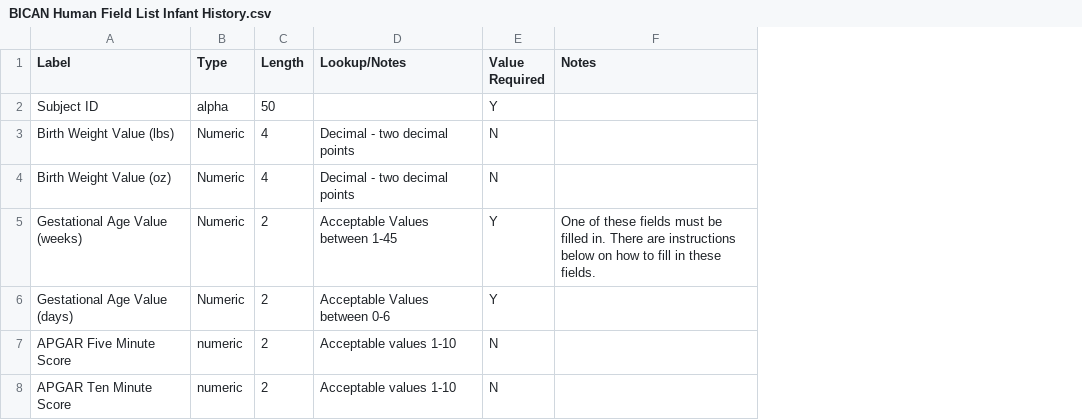
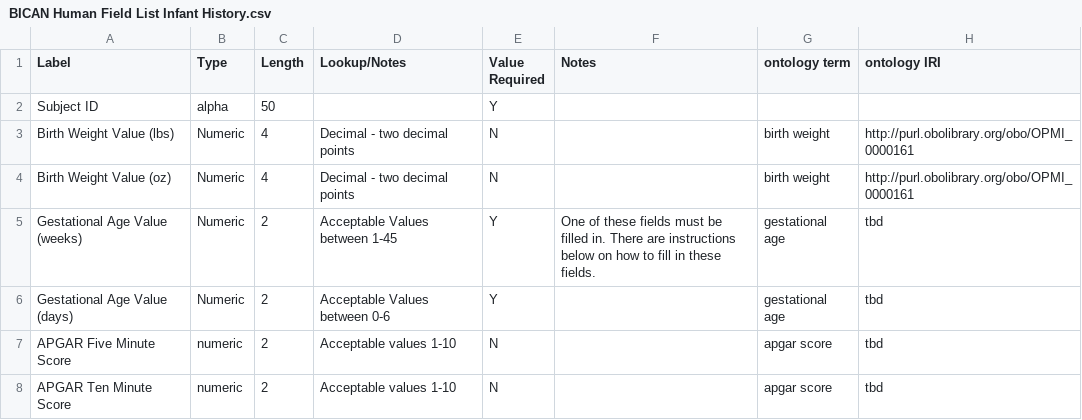
Before and after one commit to brain-bican/metadata-schemas, a CSV file: docs/schemas/human field lists/BICAN Human Field List Infant History.csv, drawn as a sheet; the diff names each change by its address in the sheet, - before the commit and + after, or states it on an @@ line.

Commit message:
updating infant history

```diff
--- a/docs/schemas/human field lists/BICAN Human Field List Infant History.csv
+++ b/docs/schemas/human field lists/BICAN Human Field List Infant History.csv
+column G (ontology term), rows 3-8: birth weight | birth weight | gestational age | gestational age | apgar score | apgar score
+column H (ontology IRI), rows 3-8: http://purl.obolibrary.org/obo/OPMI_0000161 | http://purl.obolibrary.org/obo/OPMI_0000161 | tbd | tbd | tbd | tbd
```
